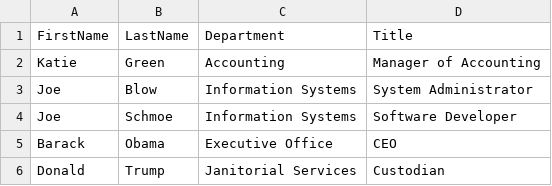
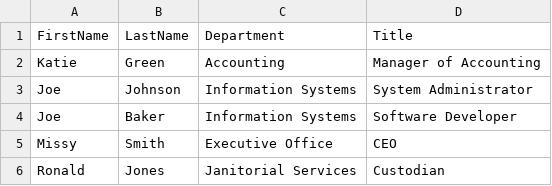
Before and after one commit to adbertram/MicrosoftVirtualAcademy, a CSV file: Testing PowerShell with Pester/Demos/Project 1 - PowerShell Project/Artifacts/Employees.csv, drawn as a sheet.

```diff
--- a/Testing PowerShell with Pester/Demos/Project 1 - PowerShell Project/Artifacts/Employees.csv
+++ b/Testing PowerShell with Pester/Demos/Project 1 - PowerShell Project/Artifacts/Employees.csv
@@ -2,5 +2,5 @@
 "Katie","Green","Accounting","Manager of Accounting"
-"Joe","Blow", "Information Systems","System Administrator"
-"Joe","Schmoe", "Information Systems", "Software Developer"
-"Barack","Obama", "Executive Office", "CEO"
-"Donald","Trump", "Janitorial Services", "Custodian"
+"Joe","Johnson", "Information Systems","System Administrator"
+"Joe","Baker", "Information Systems", "Software Developer"
+"Missy","Smith", "Executive Office", "CEO"
+"Ronald","Jones", "Janitorial Services", "Custodian"
```
Also changed, not shown: 49 other files.
